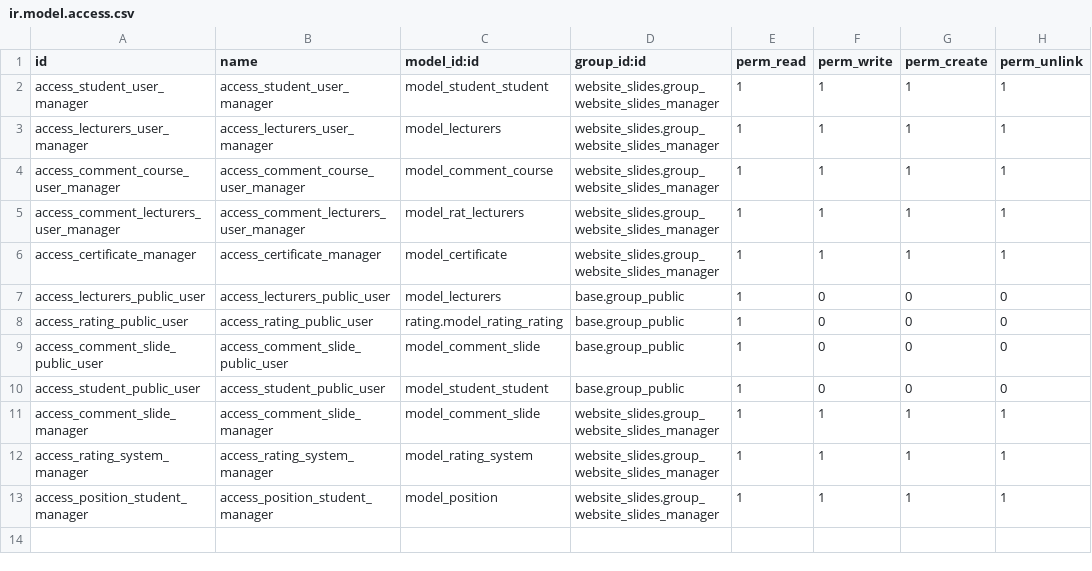
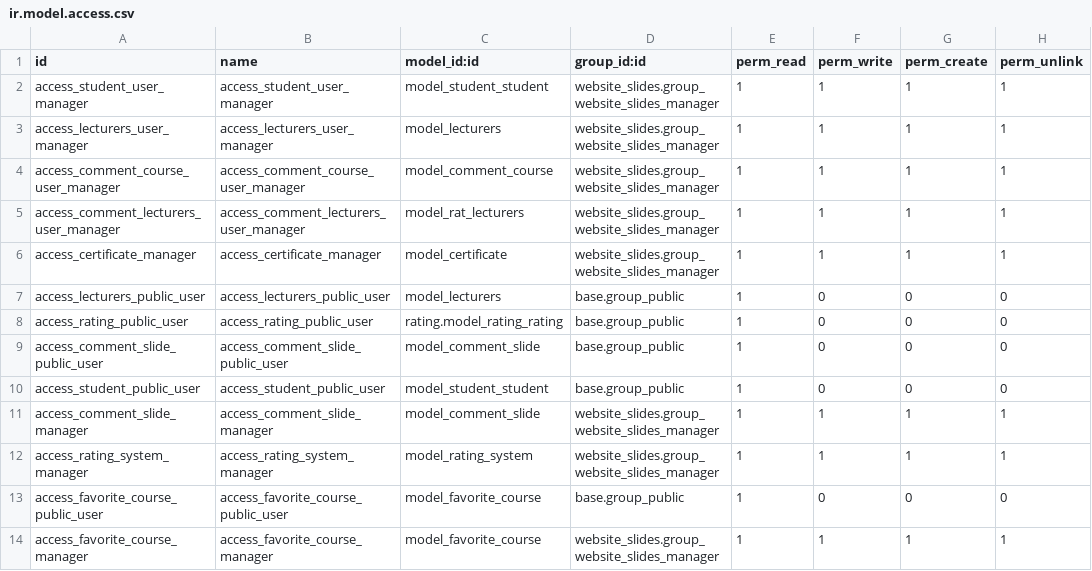
Before and after one commit to CloudBI-Solutions/vtc_elearning-15-23, a CSV file: addons_elearning/vtc_elearning/security/ir.model.access.csv, drawn as a sheet.

```diff
--- a/addons_elearning/vtc_elearning/security/ir.model.access.csv
+++ b/addons_elearning/vtc_elearning/security/ir.model.access.csv
@@ -12,2 +12,3 @@ access_comment_slide_manager,access_comment_slide_manager,model_comment_slide,we
 access_rating_system_manager,access_rating_system_manager,model_rating_system,website_slides.group_website_slides_manager,1,1,1,1
-access_position_student_manager,access_position_student_manager,model_position,website_slides.group_website_slides_manager,1,1,1,1
+access_favorite_course_public_user,access_favorite_course_public_user,model_favorite_course,base.group_public,1,0,0,0
+access_favorite_course_manager,access_favorite_course_manager,model_favorite_course,website_slides.group_website_slides_manager,1,1,1,1
```
Also changed, not shown: 8 other files.
